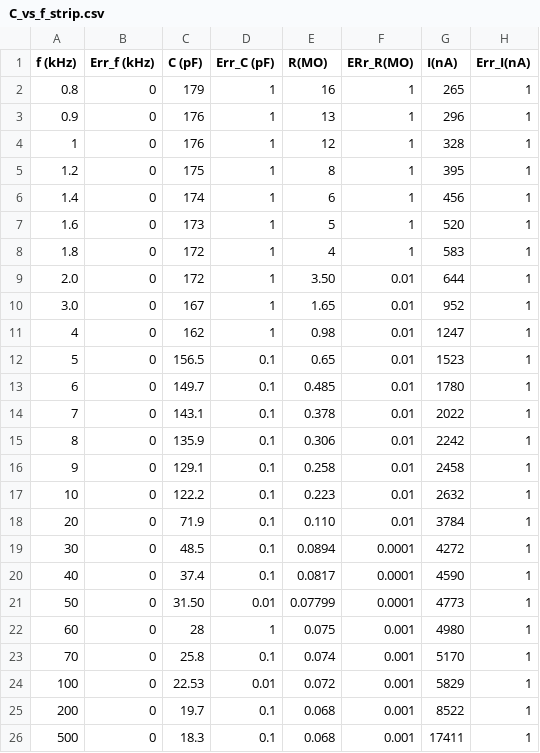
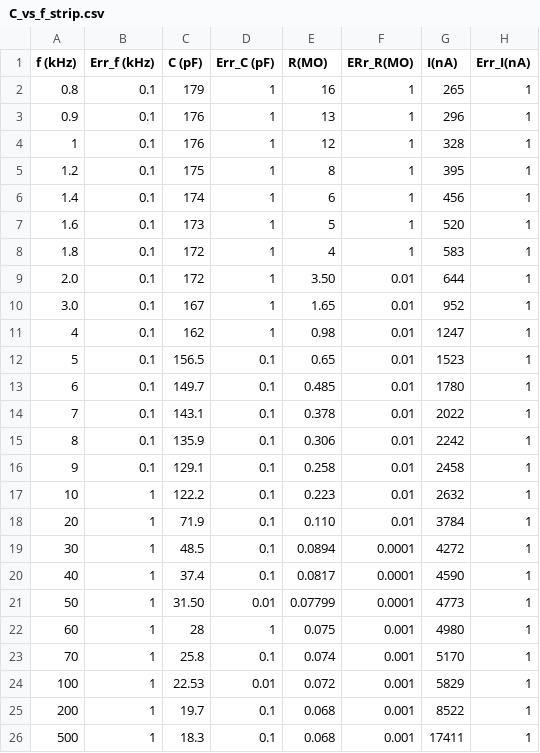
Before and after one commit to GiorgioAlbertoLucia/LabFNS2, a CSV file: Probe-station/data/input/C_vs_f_strip.csv, drawn as a sheet.

Commit message:
Fix errors in csv

```diff
--- a/Probe-station/data/input/C_vs_f_strip.csv
+++ b/Probe-station/data/input/C_vs_f_strip.csv
@@ -1,26 +1,26 @@
 f (kHz),Err_f (kHz),C (pF),Err_C (pF), R(MO), ERr_R(MO), I(nA), Err_I(nA)
-0.8, 0, 179, 1, 16, 1, 265, 1
-0.9,0, 176, 1, 13, 1, 296, 1
-1, 0, 176, 1, 12, 1, 328, 1
-1.2, 0, 175, 1, 8, 1, 395,1
-1.4, 0, 174, 1, 6, 1, 456, 1
-1.6, 0, 173, 1, 5, 1, 520, 1
-1.8, 0, 172, 1, 4, 1, 583, 1
-2.0, 0, 172, 1, 3.50, 0.01, 644, 1
-3.0, 0, 167, 1, 1.65, 0.01, 952, 1
-4, 0, 162, 1, 0.98, 0.01, 1247, 1
-5, 0, 156.5, 0.1, 0.65, 0.01, 1523, 1
-6, 0, 149.7, 0.1, 0.485, 0.01, 1780, 1
-7, 0, 143.1, 0.1, 0.378, 0.01, 2022, 1
-8, 0, 135.9, 0.1, 0.306, 0.01, 2242, 1
-9, 0, 129.1, 0.1, 0.258, 0.01, 2458, 1
-10, 0, 122.2, 0.1, 0.223, 0.01, 2632, 1
-20, 0, 71.9, 0.1, 0.110, 0.01, 3784, 1
-30, 0, 48.5, 0.1, 0.0894, 0.0001, 4272, 1
-40, 0, 37.4, 0.1, 0.0817, 0.0001, 4590, 1
-50, 0, 31.50, 0.01, 0.07799, 0.0001, 4773, 1
-60, 0, 28, 1, 0.075, 0.001, 4980, 1
-70, 0, 25.8, 0.1, 0.074, 0.001, 5170, 1
-100, 0, 22.53, 0.01, 0.072, 0.001, 5829, 1
-200, 0, 19.7, 0.1, 0.068, 0.001, 8522, 1
-500, 0, 18.3, 0.1, 0.068, 0.001, 17411, 1
+0.8, 0.1, 179, 1, 16, 1, 265, 1
+0.9,0.1, 176, 1, 13, 1, 296, 1
+1, 0.1, 176, 1, 12, 1, 328, 1
+1.2, 0.1, 175, 1, 8, 1, 395,1
+1.4, 0.1, 174, 1, 6, 1, 456, 1
+1.6, 0.1, 173, 1, 5, 1, 520, 1
+1.8, 0.1, 172, 1, 4, 1, 583, 1
+2.0, 0.1, 172, 1, 3.50, 0.01, 644, 1
+3.0, 0.1, 167, 1, 1.65, 0.01, 952, 1
+4, 0.1, 162, 1, 0.98, 0.01, 1247, 1
+5, 0.1, 156.5, 0.1, 0.65, 0.01, 1523, 1
+6, 0.1, 149.7, 0.1, 0.485, 0.01, 1780, 1
+7, 0.1, 143.1, 0.1, 0.378, 0.01, 2022, 1
+8, 0.1, 135.9, 0.1, 0.306, 0.01, 2242, 1
+9, 0.1, 129.1, 0.1, 0.258, 0.01, 2458, 1
+10, 1, 122.2, 0.1, 0.223, 0.01, 2632, 1
+20, 1, 71.9, 0.1, 0.110, 0.01, 3784, 1
+30, 1, 48.5, 0.1, 0.0894, 0.0001, 4272, 1
+40, 1, 37.4, 0.1, 0.0817, 0.0001, 4590, 1
+50, 1, 31.50, 0.01, 0.07799, 0.0001, 4773, 1
+60, 1, 28, 1, 0.075, 0.001, 4980, 1
+70, 1, 25.8, 0.1, 0.074, 0.001, 5170, 1
+100, 1, 22.53, 0.01, 0.072, 0.001, 5829, 1
+200, 1, 19.7, 0.1, 0.068, 0.001, 8522, 1
+500, 1, 18.3, 0.1, 0.068, 0.001, 17411, 1
```
